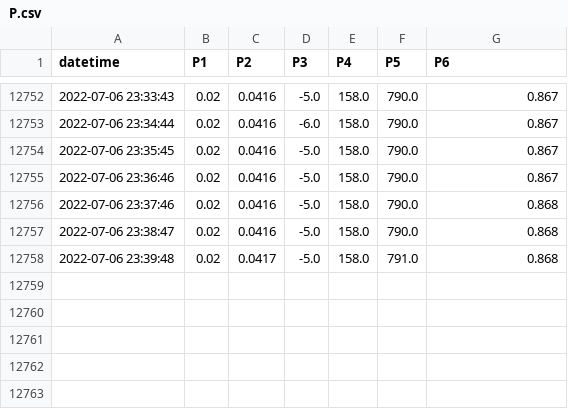
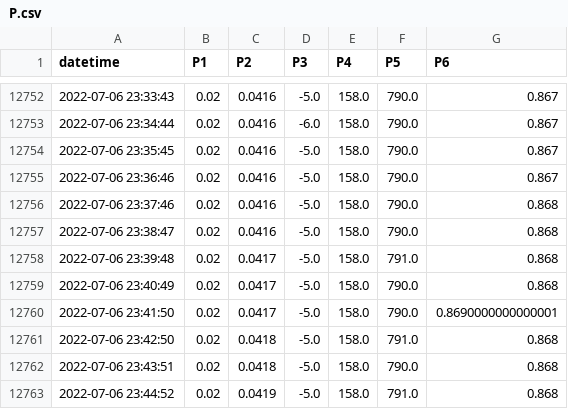
Before and after one commit to SciGEsN/SRC092, a CSV file: data/P.csv, drawn as a sheet; only a part is shown, gaps mark what is left out; the diff names each change by its address in the sheet, - before the commit and + after, or states it on an @@ line.

```diff
--- a/data/P.csv
+++ b/data/P.csv
+row 12759: 2022-07-06 23:40:49 | 0.02 | 0.0417 | -5.0 | 158.0 | 790.0 | 0.868
+row 12760: 2022-07-06 23:41:50 | 0.02 | 0.0417 | -5.0 | 158.0 | 790.0 | 0.8690000000000001
+row 12761: 2022-07-06 23:42:50 | 0.02 | 0.0418 | -5.0 | 158.0 | 791.0 | 0.868
+row 12762: 2022-07-06 23:43:51 | 0.02 | 0.0418 | -5.0 | 158.0 | 790.0 | 0.868
+row 12763: 2022-07-06 23:44:52 | 0.02 | 0.0419 | -5.0 | 158.0 | 791.0 | 0.868
```
Also changed, not shown: data/T1.csv, data/T2.csv, 9 other files.
